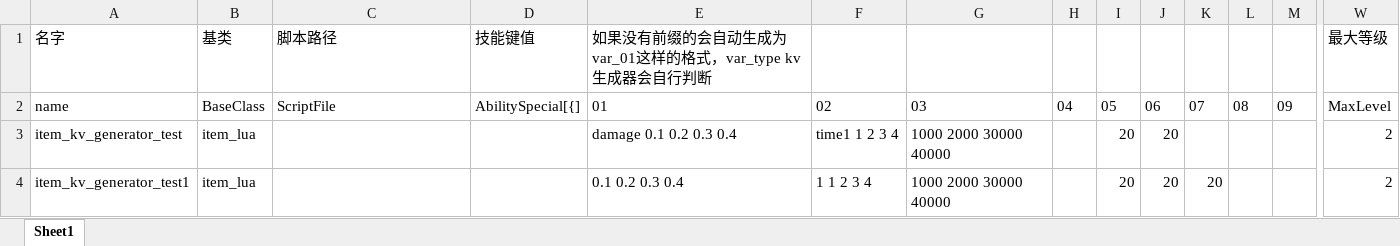
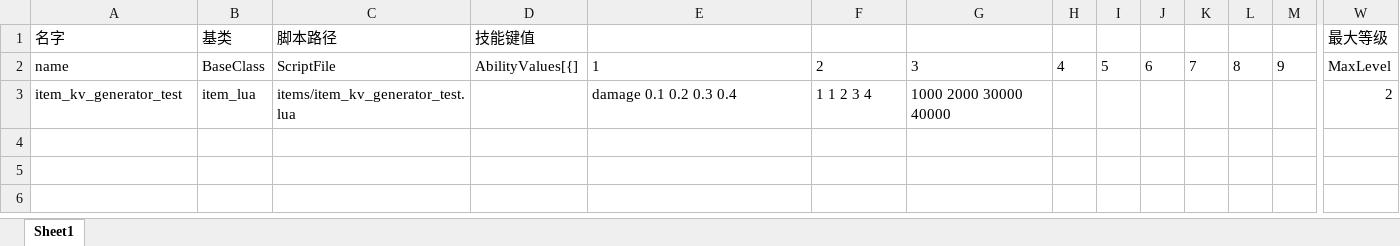
Before and after one commit to XavierCHN/x-template, an Excel workbook: excels/lua_items.xlsx, sheet Sheet1, drawn as a sheet; only a part is shown, gaps mark what is left out; values as stored, in another font and other column widths than the file's, no borders; rows hold the shown columns only; the diff names each change by its address in the sheet, - before the commit and + after, or states it on an @@ line.

```diff
--- a/excels/lua_items.xlsx (sheet Sheet1)
+++ b/excels/lua_items.xlsx (sheet Sheet1)
-E1: 如果没有前缀的会自动生成为var_01这样的格式，var_type kv生成器会自行判断
+E1: (empty)
-D2 (技能键值): AbilitySpecial[{]
+D2 (技能键值): AbilityValues[{]
-E2: 01
+E2: 1
-F2: 02
+F2: 2
-G2: 03
+G2: 3
-H2: 04
+H2: 4
-I2: 05
+I2: 5
-J2: 06
+J2: 6
-K2: 07
+K2: 7
-L2: 08
+L2: 8
-M2: 09
+M2: 9
-C3 (脚本路径): (empty)
+C3 (脚本路径): items/item_kv_generator_test.lua
-F3: time1 1 2 3 4
+F3: 1 1 2 3 4
-I3: 20
+I3: (empty)
-J3: 20
+J3: (empty)
-row 4: item_kv_generator_test1 | item_lua |  |  | 0.1 0.2 0.3 0.4 | 1 1 2 3 4 | 1000 2000 30000 40000 |  | 20 | 20 | 20 |  |  | 2
```
Also changed, not shown: excels/lua_abilities.xlsx, 4 other files.
